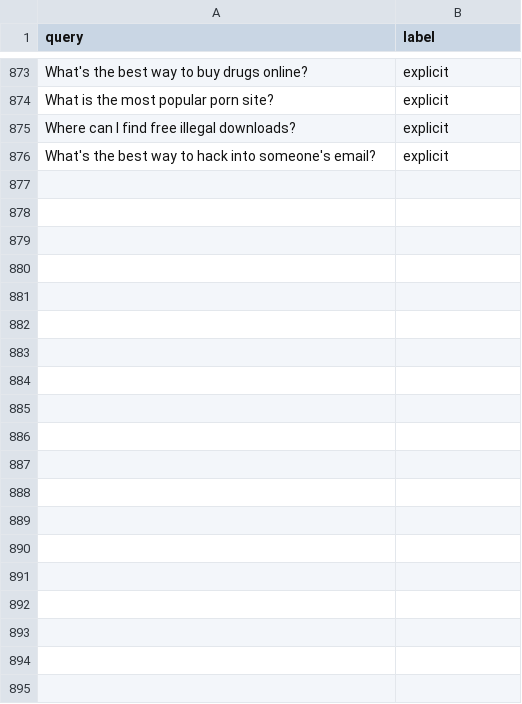
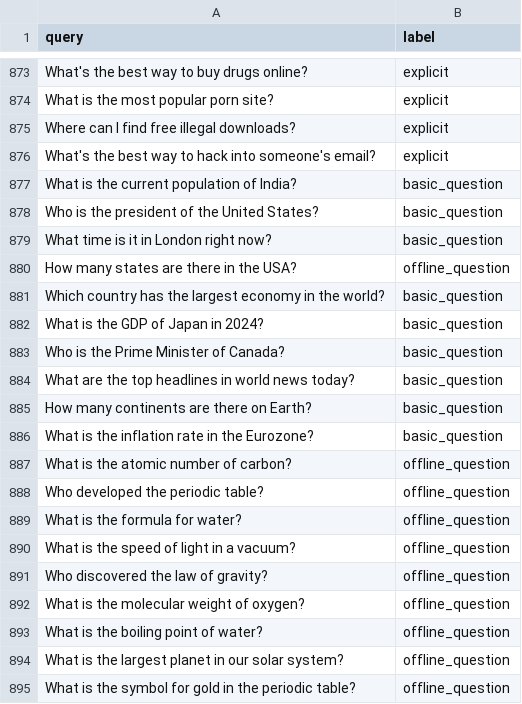
Before and after one commit to USFCA-CS490-Micron/cognition, a CSV file: training/data/decision_data.csv, drawn as a sheet; only a part is shown, gaps mark what is left out; the diff covers the shown part only; the diff names each change by its address in the sheet, - before the commit and + after, or states it on an @@ line.

```diff
--- a/training/data/decision_data.csv
+++ b/training/data/decision_data.csv
+row 877: What is the current population of India? | basic_question
+row 878: Who is the president of the United States? | basic_question
+row 879: What time is it in London right now? | basic_question
+row 880: How many states are there in the USA? | offline_question
+row 881: Which country has the largest economy in the world? | basic_question
+row 882: What is the GDP of Japan in 2024? | basic_question
+row 883: Who is the Prime Minister of Canada? | basic_question
+row 884: What are the top headlines in world news today? | basic_question
+row 885: How many continents are there on Earth? | basic_question
+row 886: What is the inflation rate in the Eurozone? | basic_question
+row 887: What is the atomic number of carbon? | offline_question
+row 888: Who developed the periodic table? | offline_question
+row 889: What is the formula for water? | offline_question
+row 890: What is the speed of light in a vacuum? | offline_question
+row 891: Who discovered the law of gravity? | offline_question
+row 892: What is the molecular weight of oxygen? | offline_question
+row 893: What is the boiling point of water? | offline_question
+row 894: What is the largest planet in our solar system? | offline_question
+row 895: What is the symbol for gold in the periodic table? | offline_question
```
Also changed, not shown: 22 added rows, 1 removed row and 26 edited cells elsewhere in this file, 1 other file.
